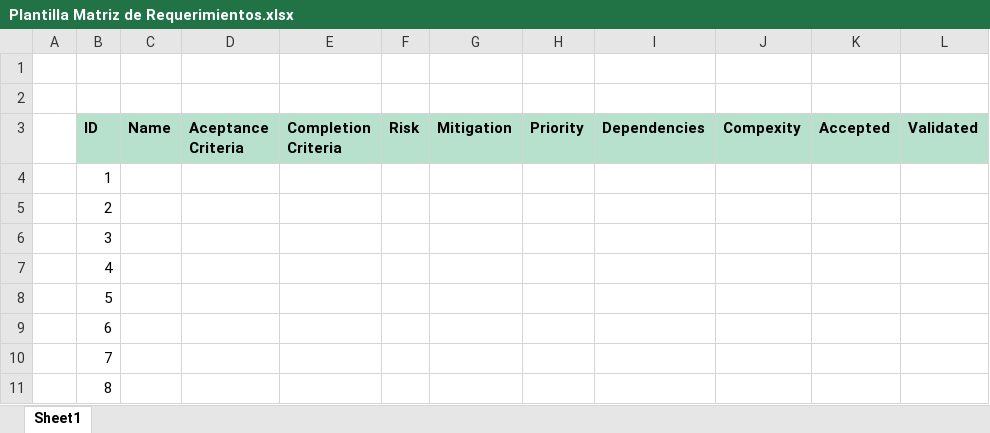
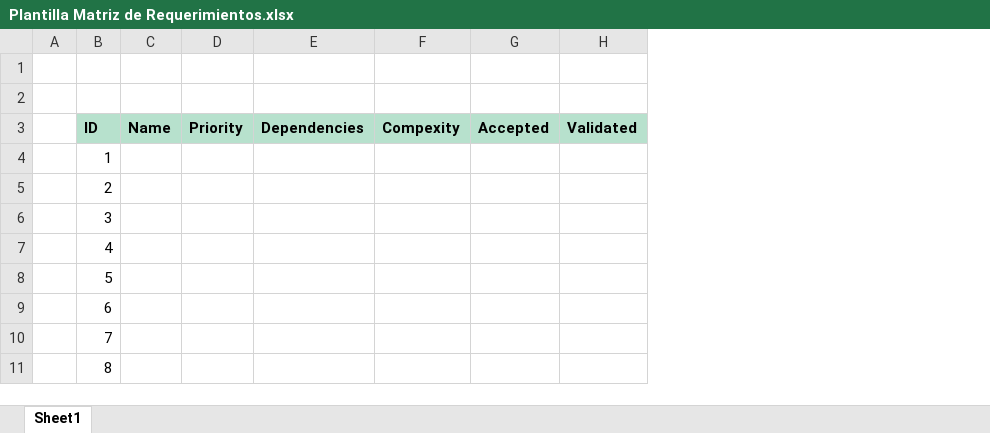
Before and after one commit to CaveLabs-1/Wiki, an Excel workbook: Requerimientos/Formatos/Plantilla Matriz de Requerimientos.xlsx, sheet Sheet1, drawn as a sheet; only a part is shown; values as stored, in another font and other column widths than the file's, no borders; charts and pictures not drawn; the diff names each change by its address in the sheet, - before the commit and + after, or states it on an @@ line.

Commit message:
Add files via upload

```diff
--- a/Requerimientos/Formatos/Plantilla Matriz de Requerimientos.xlsx (sheet Sheet1)
+++ b/Requerimientos/Formatos/Plantilla Matriz de Requerimientos.xlsx (sheet Sheet1)
-column D (Aceptance Criteria), empty
-column E (Completion Criteria), empty
-column F (Risk), empty
-column G (Mitigation), empty
```
